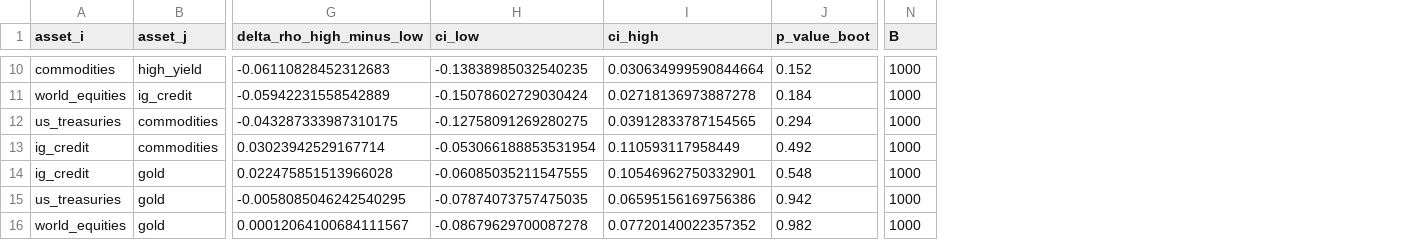
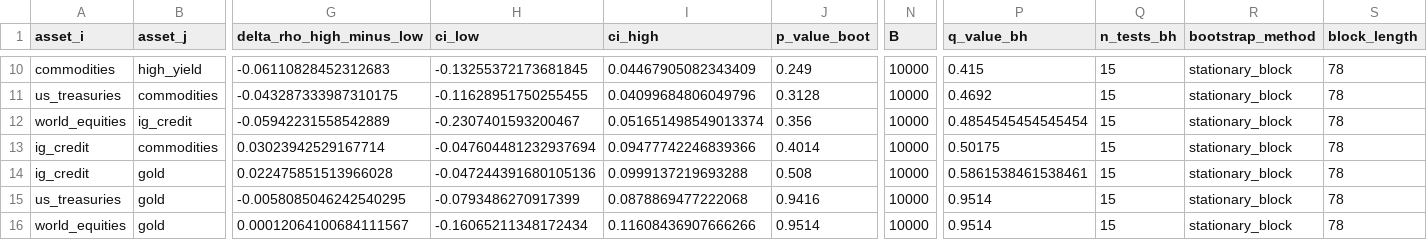
Before and after one commit to biglazygrog/intechopen-chapter-regime-ptf-construction, a CSV file: research/output_charts/correlation_pairwise_bootstrap.csv, drawn as a sheet; only a part is shown, gaps mark what is left out; removed rows and columns are numbered as before the commit, all else as after; rows hold the shown columns only; the diff covers the shown part only; the diff names each change by its address in the sheet, - before the commit and + after, or states it on an @@ line.

```diff
--- a/research/output_charts/correlation_pairwise_bootstrap.csv
+++ b/research/output_charts/correlation_pairwise_bootstrap.csv
+column P (q_value_bh), rows 10-11: 0.415 | 0.4692; rows 13-16: 0.50175 | 0.5861538461538461 | 0.9514 | 0.9514
+column Q (n_tests_bh), rows 10-11: 15 | 15; rows 13-16: all 15
+column R (bootstrap_method), rows 10-11: stationary_block | stationary_block; rows 13-16: all stationary_block
+column S (block_length), rows 10-11: 78 | 78; rows 13-16: all 78
-H10 (ci_low): -0.13838985032540235
+H10 (ci_low): -0.13255372173681845
-I10 (ci_high): 0.030634999590844664
+I10 (ci_high): 0.04467905082343409
-J10 (p_value_boot): 0.152
+J10 (p_value_boot): 0.249
-N10 (B): 1000
+N10 (B): 10000
-row 11: world_equities | ig_credit | -0.05942231558542889 | -0.15078602729030424 | 0.02718136973887278 | 0.184 | 1000
-H11 (ci_low): -0.12758091269280275
+H11 (ci_low): -0.11628951750255455
-I11 (ci_high): 0.03912833787154565
+I11 (ci_high): 0.04099684806049796
-J11 (p_value_boot): 0.294
+J11 (p_value_boot): 0.3128
-N11 (B): 1000
+N11 (B): 10000
+row 12: world_equities | ig_credit | -0.05942231558542889 | -0.2307401593200467 | 0.051651498549013374 | 0.356 | 10000 | 0.4854545454545454 | 15 | stationary_block | 78
-H13 (ci_low): -0.053066188853531954
+H13 (ci_low): -0.047604481232937694
-I13 (ci_high): 0.110593117958449
+I13 (ci_high): 0.09477742246839366
-J13 (p_value_boot): 0.492
+J13 (p_value_boot): 0.4014
-N13:N16 (B): 1000
+N13:N16 (B): 10000
-H14 (ci_low): -0.06085035211547555
+H14 (ci_low): -0.047244391680105136
-I14 (ci_high): 0.10546962750332901
+I14 (ci_high): 0.0999137219693288
-J14 (p_value_boot): 0.548
+J14 (p_value_boot): 0.508
-H15 (ci_low): -0.07874073757475035
+H15 (ci_low): -0.0793486270917399
-I15 (ci_high): 0.06595156169756386
+I15 (ci_high): 0.0878869477222068
-J15 (p_value_boot): 0.942
+J15 (p_value_boot): 0.9416
-H16 (ci_low): -0.08679629700087278
+H16 (ci_low): -0.16065211348172434
-I16 (ci_high): 0.07720140022357352
+I16 (ci_high): 0.11608436907666266
-J16 (p_value_boot): 0.982
+J16 (p_value_boot): 0.9514
```
Also changed, not shown: 3 added rows, 3 removed rows and 20 edited cells elsewhere in this file, research/output_charts/tables/table4_correlations.csv, research/output_charts/tables/table4_correlations.tsv, 5 other files.
